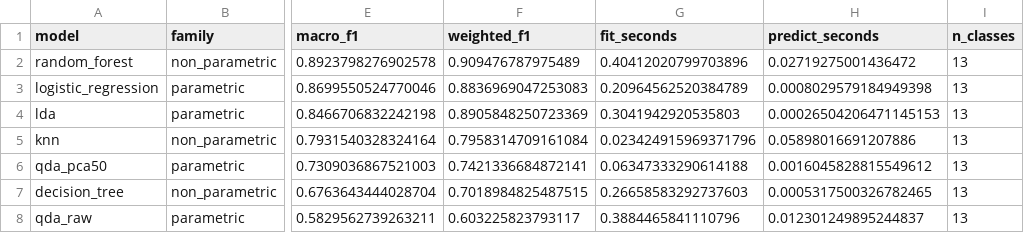
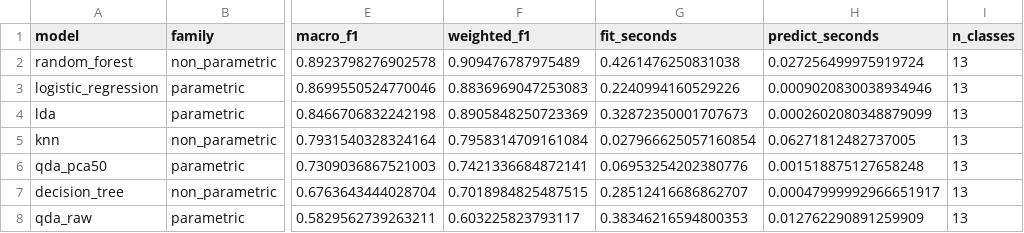
Before and after one commit to andrejvysny/ujiindoorloc-capstone, a CSV file: reports/tables/scenario_2_model_metrics.csv, drawn as a sheet; only a part is shown, gaps mark what is left out; the diff names each change by its address in the sheet, - before the commit and + after, or states it on an @@ line.

Commit message:
Re-execute notebooks with full outputs, plots and metrics

```diff
--- a/reports/tables/scenario_2_model_metrics.csv
+++ b/reports/tables/scenario_2_model_metrics.csv
-G2 (fit_seconds): 0.40412020799703896
+G2 (fit_seconds): 0.4261476250831038
-H2 (predict_seconds): 0.02719275001436472
+H2 (predict_seconds): 0.027256499975919724
-G3 (fit_seconds): 0.20964562520384789
+G3 (fit_seconds): 0.2240994160529226
-H3 (predict_seconds): 0.0008029579184949398
+H3 (predict_seconds): 0.0009020830038934946
-G4 (fit_seconds): 0.3041942920535803
+G4 (fit_seconds): 0.32872350001707673
-H4 (predict_seconds): 0.00026504206471145153
+H4 (predict_seconds): 0.0002602080348879099
-G5 (fit_seconds): 0.023424915969371796
+G5 (fit_seconds): 0.027966625057160854
-H5 (predict_seconds): 0.05898016691207886
+H5 (predict_seconds): 0.06271812482737005
-G6 (fit_seconds): 0.06347333290614188
+G6 (fit_seconds): 0.06953254202380776
-H6 (predict_seconds): 0.0016045828815549612
+H6 (predict_seconds): 0.001518875127658248
-G7 (fit_seconds): 0.26658583292737603
+G7 (fit_seconds): 0.28512416686862707
-H7 (predict_seconds): 0.0005317500326782465
+H7 (predict_seconds): 0.00047999992966651917
-G8 (fit_seconds): 0.3884465841110796
+G8 (fit_seconds): 0.38346216594800353
-H8 (predict_seconds): 0.012301249895244837
+H8 (predict_seconds): 0.012762290891259909
```
Also changed, not shown: 6 other files.
